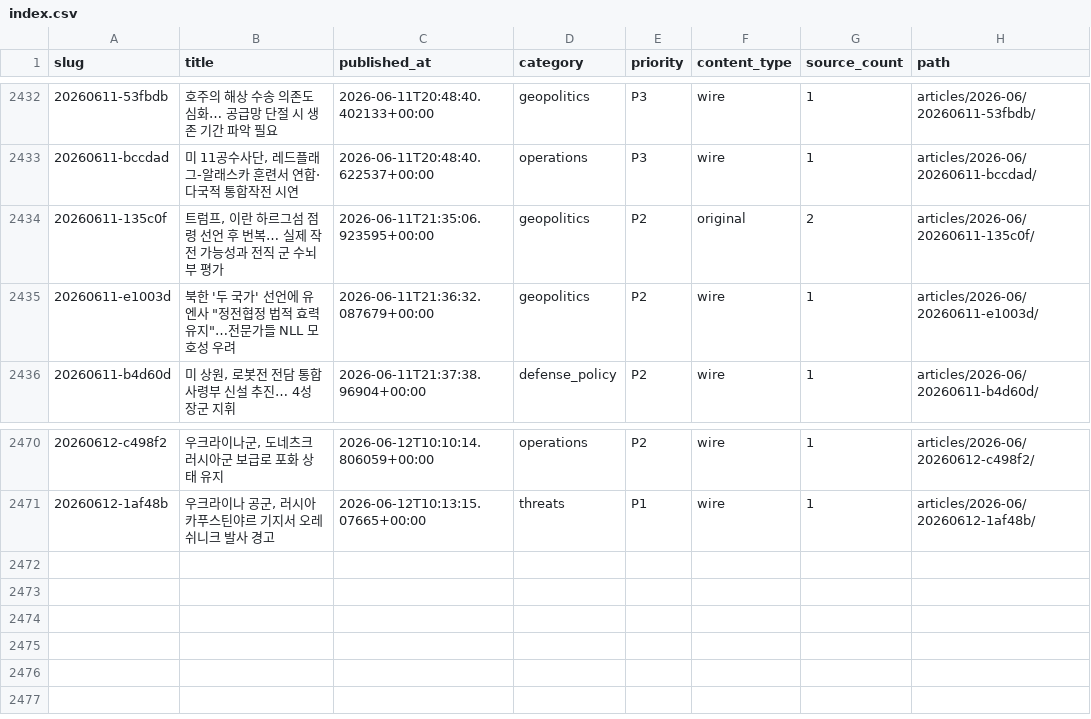
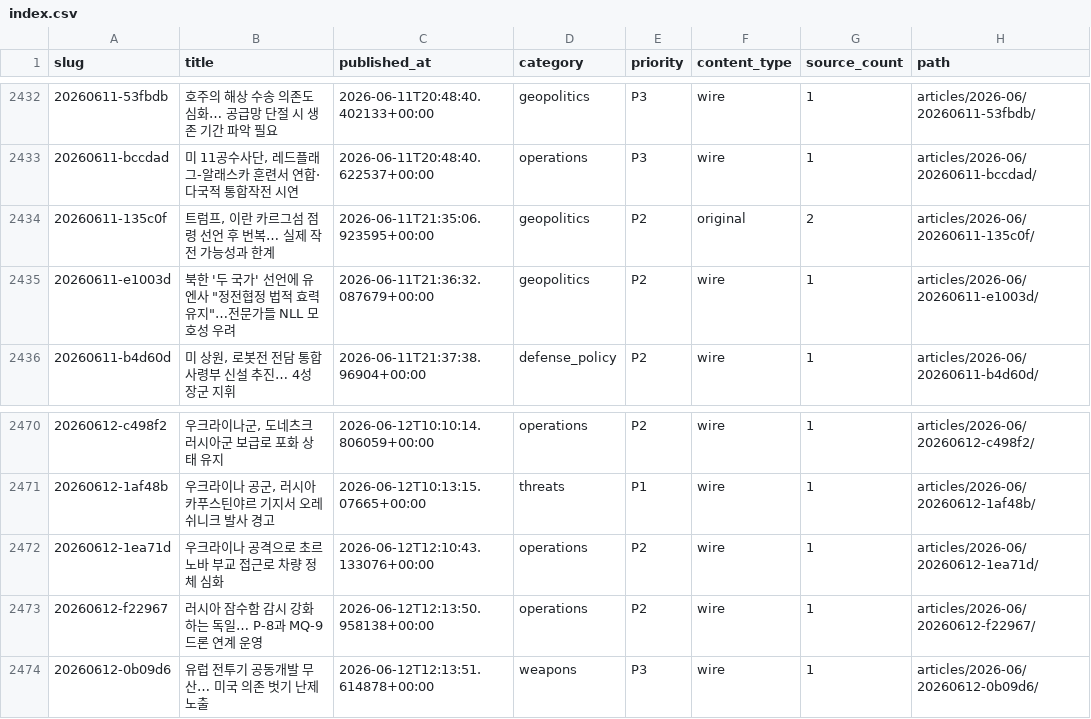
Before and after one commit to CombatSociety/data, a CSV file: index.csv, drawn as a sheet; only a part is shown, gaps mark what is left out.

Commit message:
mirror: 2473 articles + 47 briefs @ 2026-06-12 21:15 KST

```diff
--- a/index.csv
+++ b/index.csv
@@ -2433,3 +2433,3 @@ slug,title,published_at,category,priority,content_type,source_count,path
 20260611-bccdad,"미 11공수사단, 레드플래그-알래스카 훈련서 연합·다국적 통합작전 시연",2026-06-11T20:48:40.622537+00:00,operations,P3,wire,1,articles/2026-06/20260611-bccdad/
-20260611-135c0f,"트럼프, 이란 하르그섬 점령 선언 후 번복… 실제 작전 가능성과 전직 군 수뇌부 평가",2026-06-11T21:35:06.923595+00:00,geopolitics,P2,original,2,articles/2026-06/20260611-135c0f/
+20260611-135c0f,"트럼프, 이란 카르그섬 점령 선언 후 번복… 실제 작전 가능성과 한계",2026-06-11T21:35:06.923595+00:00,geopolitics,P2,original,2,articles/2026-06/20260611-135c0f/
 20260611-e1003d,"북한 '두 국가' 선언에 유엔사 ""정전협정 법적 효력 유지""…전문가들 NLL 모호성 우려",2026-06-11T21:36:32.087679+00:00,geopolitics,P2,wire,1,articles/2026-06/20260611-e1003d/
@@ -2471 +2471,4 @@ slug,title,published_at,category,priority,content_type,source_count,path
 20260612-1af48b,"우크라이나 공군, 러시아 카푸스틴야르 기지서 오레쉬니크 발사 경고",2026-06-12T10:13:15.07665+00:00,threats,P1,wire,1,articles/2026-06/20260612-1af48b/
+20260612-1ea71d,우크라이나 공격으로 초르노바 부교 접근로 차량 정체 심화,2026-06-12T12:10:43.133076+00:00,operations,P2,wire,1,articles/2026-06/20260612-1ea71d/
+20260612-f22967,러시아 잠수함 감시 강화하는 독일… P-8과 MQ-9 드론 연계 운영,2026-06-12T12:13:50.958138+00:00,operations,P2,wire,1,articles/2026-06/20260612-f22967/
+20260612-0b09d6,유럽 전투기 공동개발 무산… 미국 의존 벗기 난제 노출,2026-06-12T12:13:51.614878+00:00,weapons,P3,wire,1,articles/2026-06/20260612-0b09d6/
```
Also changed, not shown: 11 other files.
